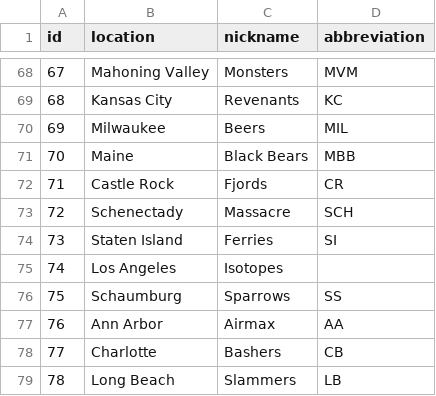
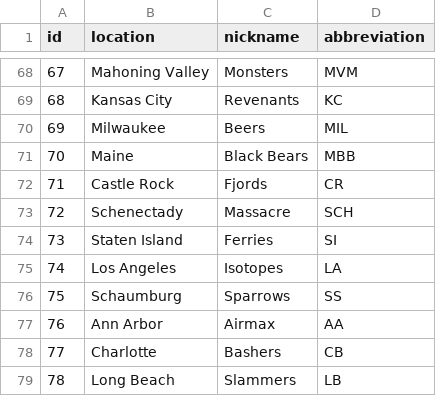
Before and after one commit to dfurstein/FPBL, a CSV file: db/init/teams.csv, drawn as a sheet; only a part is shown, gaps mark what is left out.

```diff
--- a/db/init/teams.csv
+++ b/db/init/teams.csv
@@ -74,3 +74,3 @@ id,location,nickname,abbreviation
 73,Staten Island,Ferries,SI
-74,Los Angeles,Isotopes,
+74,Los Angeles,Isotopes,LA
 75,Schaumburg,Sparrows,SS
```
Also changed, not shown: db/init/performance.csv, 17 other files.
